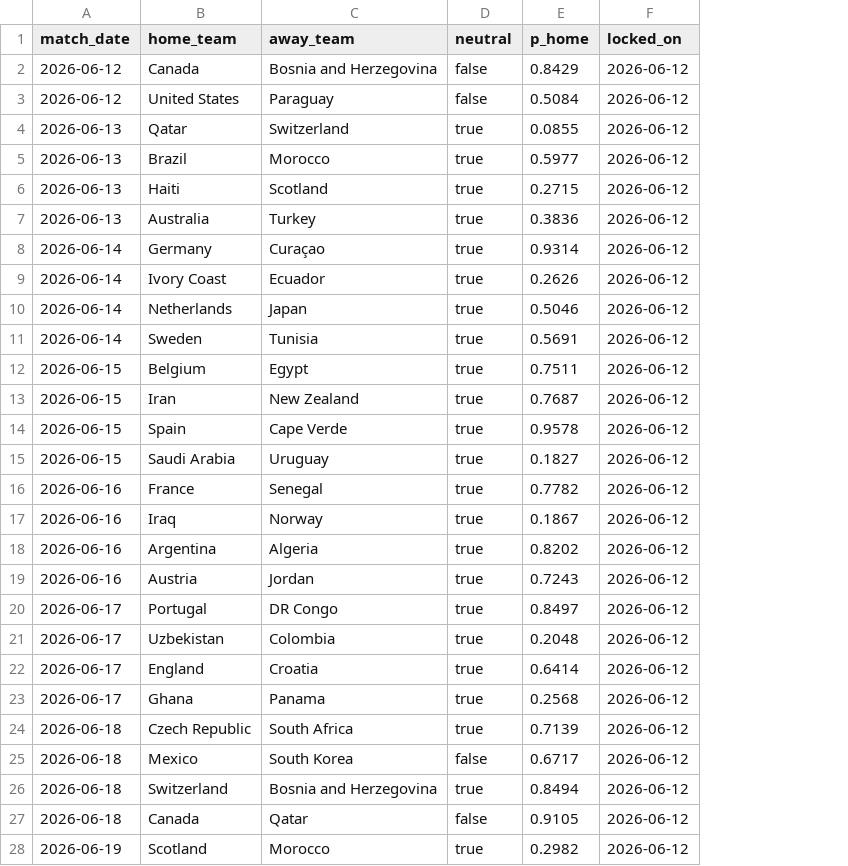
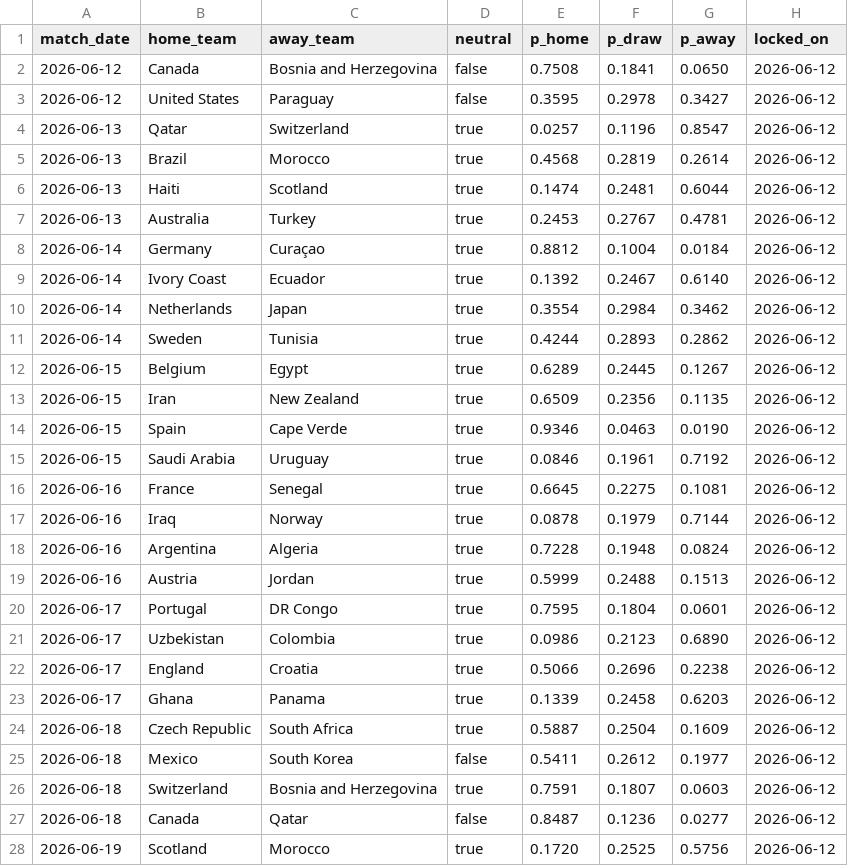
Before and after one commit to qnicondavid/World-Cup-Predictor, a CSV file: predictions/predictions.csv, drawn as a sheet; only a part is shown; the diff covers the shown part only; the diff names each change by its address in the sheet, - before the commit and + after, or states it on an @@ line.

```diff
--- a/predictions/predictions.csv
+++ b/predictions/predictions.csv
+column F (p_draw), rows 2-28: 0.1841 | 0.2978 | 0.1196 | 0.2819 | 0.2481 | 0.2767 | 0.1004 | 0.2467 | 0.2984 | 0.2893 | 0.2445 | 0.2356 | 0.0463 | 0.1961 | 0.2275 | 0.1979 | 0.1948 | 0.2488 | 0.1804 | 0.2123 | 0.2696 | 0.2458 | 0.2504 | 0.2612 | 0.1807 | 0.1236 | 0.2525
+column G (p_away), rows 2-28: 0.0650 | 0.3427 | 0.8547 | 0.2614 | 0.6044 | 0.4781 | 0.0184 | 0.6140 | 0.3462 | 0.2862 | 0.1267 | 0.1135 | 0.0190 | 0.7192 | 0.1081 | 0.7144 | 0.0824 | 0.1513 | 0.0601 | 0.6890 | 0.2238 | 0.6203 | 0.1609 | 0.1977 | 0.0603 | 0.0277 | 0.5756
-E2 (p_home): 0.8429
+E2 (p_home): 0.7508
-E3 (p_home): 0.5084
+E3 (p_home): 0.3595
-E4 (p_home): 0.0855
+E4 (p_home): 0.0257
-E5 (p_home): 0.5977
+E5 (p_home): 0.4568
-E6 (p_home): 0.2715
+E6 (p_home): 0.1474
-E7 (p_home): 0.3836
+E7 (p_home): 0.2453
-E8 (p_home): 0.9314
+E8 (p_home): 0.8812
-E9 (p_home): 0.2626
+E9 (p_home): 0.1392
-E10 (p_home): 0.5046
+E10 (p_home): 0.3554
-E11 (p_home): 0.5691
+E11 (p_home): 0.4244
-E12 (p_home): 0.7511
+E12 (p_home): 0.6289
-E13 (p_home): 0.7687
+E13 (p_home): 0.6509
-E14 (p_home): 0.9578
+E14 (p_home): 0.9346
-E15 (p_home): 0.1827
+E15 (p_home): 0.0846
-E16 (p_home): 0.7782
+E16 (p_home): 0.6645
-E17 (p_home): 0.1867
+E17 (p_home): 0.0878
-E18 (p_home): 0.8202
+E18 (p_home): 0.7228
-E19 (p_home): 0.7243
+E19 (p_home): 0.5999
-E20 (p_home): 0.8497
+E20 (p_home): 0.7595
-E21 (p_home): 0.2048
+E21 (p_home): 0.0986
-E22 (p_home): 0.6414
+E22 (p_home): 0.5066
-E23 (p_home): 0.2568
+E23 (p_home): 0.1339
-E24 (p_home): 0.7139
+E24 (p_home): 0.5887
-E25 (p_home): 0.6717
+E25 (p_home): 0.5411
-E26 (p_home): 0.8494
+E26 (p_home): 0.7591
-E27 (p_home): 0.9105
+E27 (p_home): 0.8487
-E28 (p_home): 0.2982
+E28 (p_home): 0.1720
```
Also changed, not shown: 43 edited cells elsewhere in this file, 6 other files.
